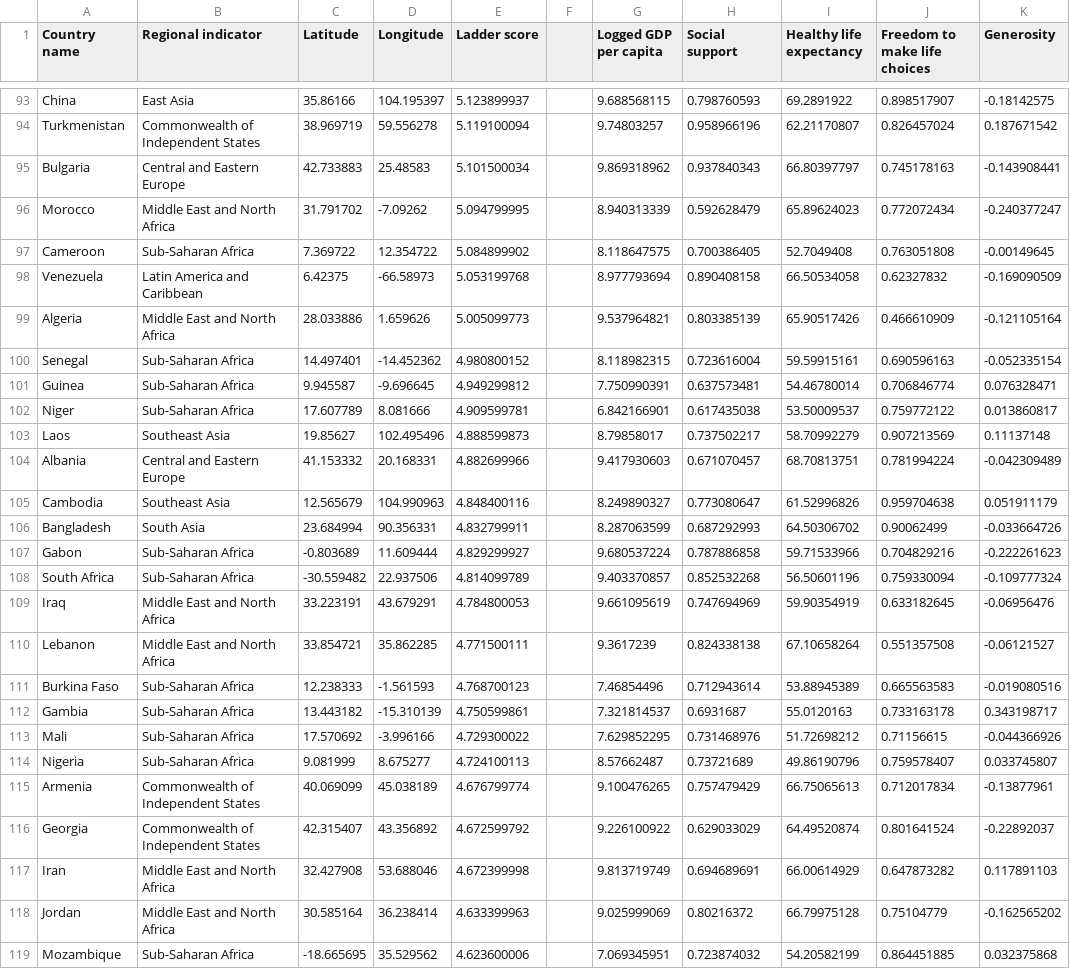
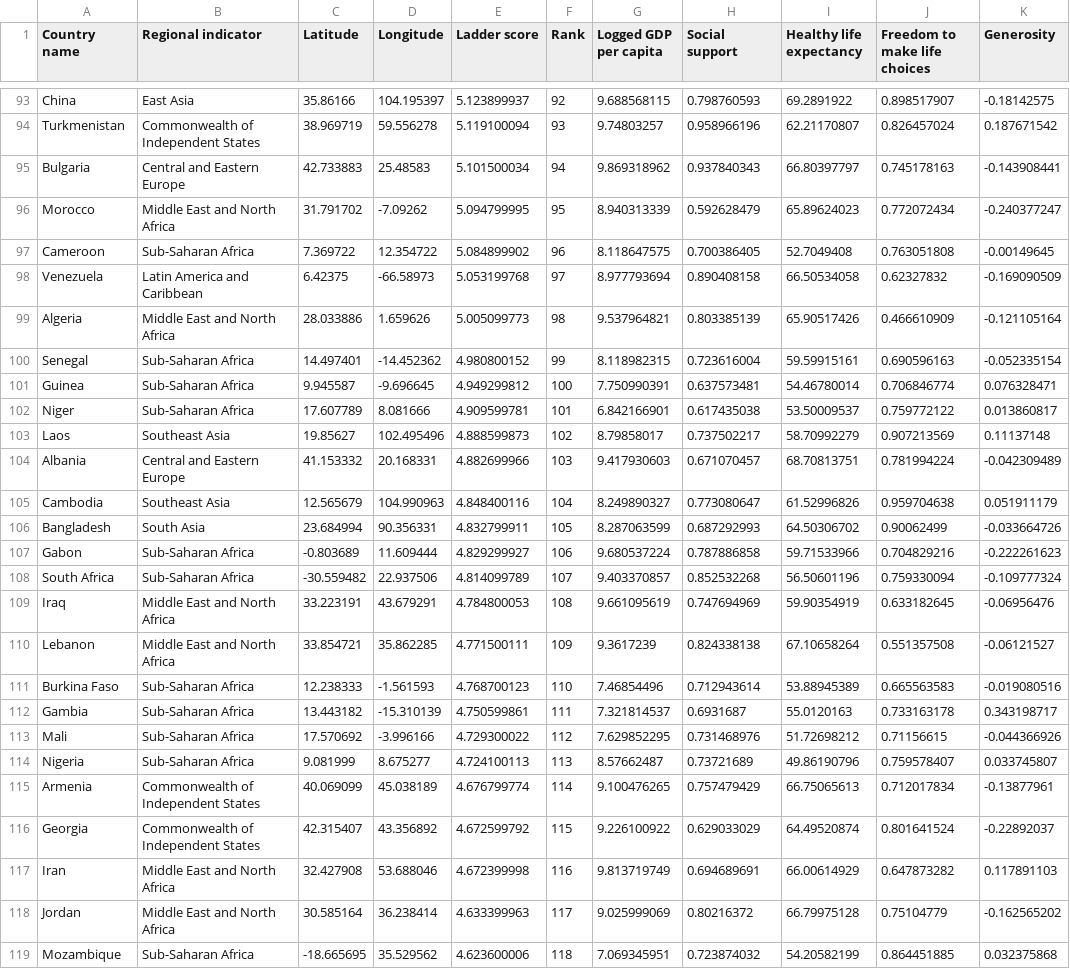
Before and after one commit to belinda-chan/Assignment-Draft, a CSV file: World Happiness Index.csv, drawn as a sheet; only a part is shown, gaps mark what is left out; the diff covers the shown part only; the diff names each change by its address in the sheet, - before the commit and + after, or states it on an @@ line.

Commit message:
Added Rank

```diff
--- a/World Happiness Index.csv
+++ b/World Happiness Index.csv
-F1: (empty)
+F1: Rank
-F93 (Rank): (empty)
+F93 (Rank): 92
-F94 (Rank): (empty)
+F94 (Rank): 93
-F95 (Rank): (empty)
+F95 (Rank): 94
-F96 (Rank): (empty)
+F96 (Rank): 95
-F97 (Rank): (empty)
+F97 (Rank): 96
-F98 (Rank): (empty)
+F98 (Rank): 97
-F99 (Rank): (empty)
+F99 (Rank): 98
-F100 (Rank): (empty)
+F100 (Rank): 99
-F101 (Rank): (empty)
+F101 (Rank): 100
-F102 (Rank): (empty)
+F102 (Rank): 101
-F103 (Rank): (empty)
+F103 (Rank): 102
-F104 (Rank): (empty)
+F104 (Rank): 103
-F105 (Rank): (empty)
+F105 (Rank): 104
-F106 (Rank): (empty)
+F106 (Rank): 105
-F107 (Rank): (empty)
+F107 (Rank): 106
-F108 (Rank): (empty)
+F108 (Rank): 107
-F109 (Rank): (empty)
+F109 (Rank): 108
-F110 (Rank): (empty)
+F110 (Rank): 109
-F111 (Rank): (empty)
+F111 (Rank): 110
-F112 (Rank): (empty)
+F112 (Rank): 111
-F113 (Rank): (empty)
+F113 (Rank): 112
-F114 (Rank): (empty)
+F114 (Rank): 113
-F115 (Rank): (empty)
+F115 (Rank): 114
-F116 (Rank): (empty)
+F116 (Rank): 115
-F117 (Rank): (empty)
+F117 (Rank): 116
-F118 (Rank): (empty)
+F118 (Rank): 117
-F119 (Rank): (empty)
+F119 (Rank): 118
```
Also changed, not shown: 60 edited cells elsewhere in this file.
